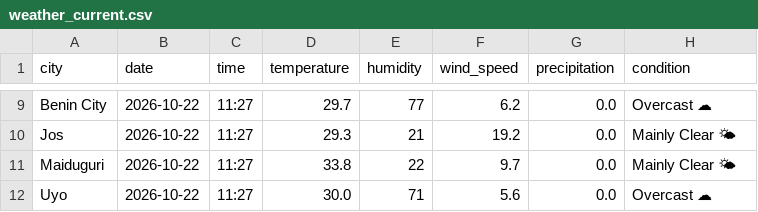
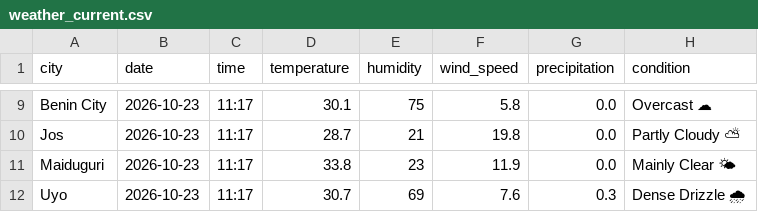
Before and after one commit to EddyEtesin/nigerian-weather-dashboard, a CSV file: weather_current.csv, drawn as a sheet; only a part is shown, gaps mark what is left out; the diff covers the shown part only; the diff names each change by its address in the sheet, - before the commit and + after, or states it on an @@ line.

```diff
--- a/weather_current.csv
+++ b/weather_current.csv
-B9:B12 (date): 2026-10-22
+B9:B12 (date): 2026-10-23
-C9:C12 (time): 11:27
+C9:C12 (time): 11:17
-D9 (temperature): 29.7
+D9 (temperature): 30.1
-E9 (humidity): 77
+E9 (humidity): 75
-F9 (wind_speed): 6.2
+F9 (wind_speed): 5.8
-D10 (temperature): 29.3
+D10 (temperature): 28.7
-F10 (wind_speed): 19.2
+F10 (wind_speed): 19.8
-H10 (condition): Mainly Clear 🌤
+H10 (condition): Partly Cloudy ⛅
-E11 (humidity): 22
+E11 (humidity): 23
-F11 (wind_speed): 9.7
+F11 (wind_speed): 11.9
-D12 (temperature): 30.0
+D12 (temperature): 30.7
-E12 (humidity): 71
+E12 (humidity): 69
-F12 (wind_speed): 5.6
+F12 (wind_speed): 7.6
-G12 (precipitation): 0.0
+G12 (precipitation): 0.3
-H12 (condition): Overcast ☁
+H12 (condition): Dense Drizzle 🌧
```
Also changed, not shown: 43 edited cells elsewhere in this file, weather_forecast.csv.
